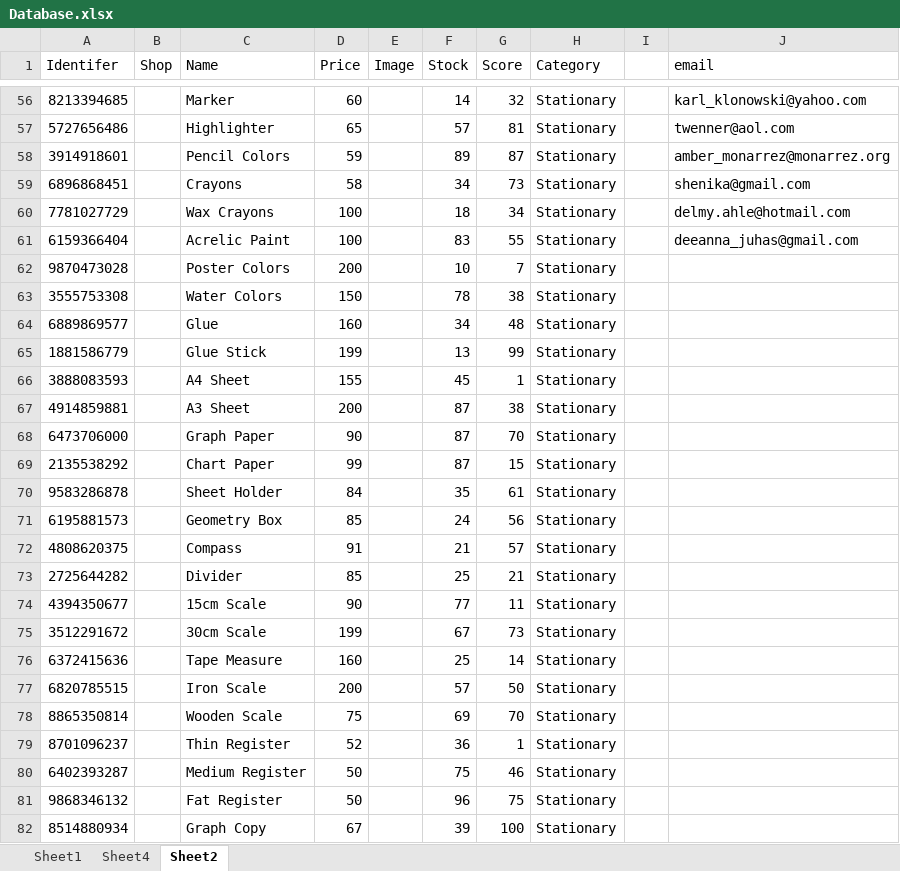
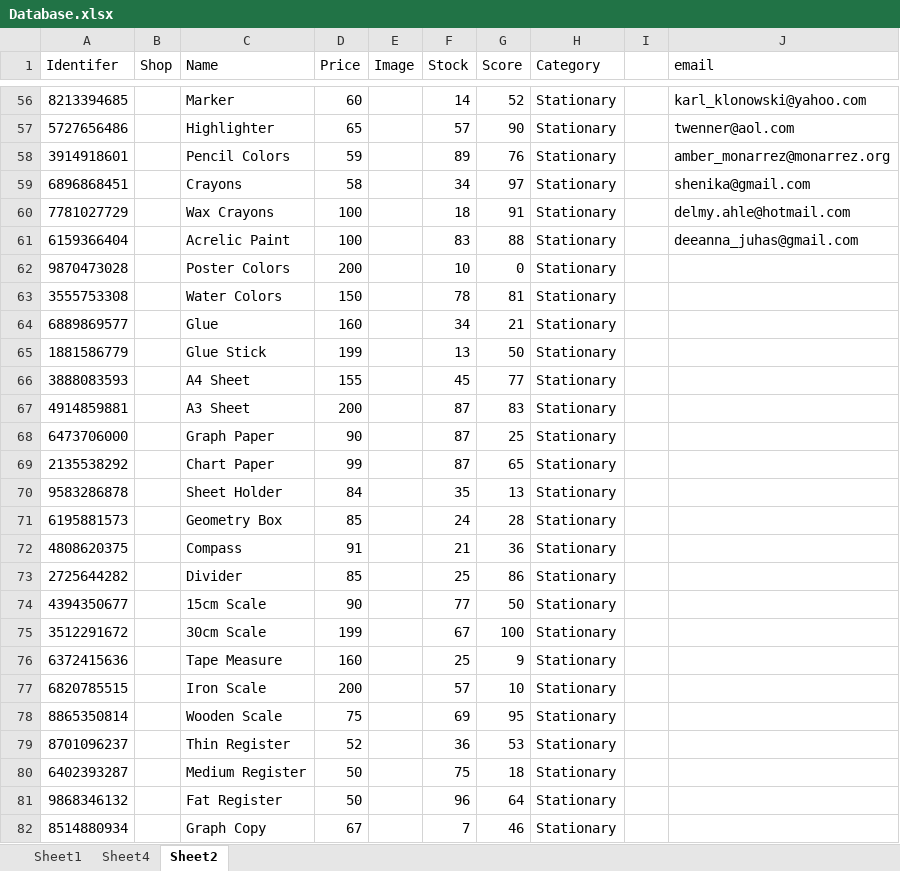
Before and after one commit to DhruvK-Sethi/APEX-Hackathon, an Excel workbook: daveydark/src/Database.xlsx, sheet Sheet2, drawn as a sheet; only a part is shown, gaps mark what is left out; values as stored, in another font and other column widths than the file's, no borders; conditional formats not drawn; the diff covers the shown part only; the diff names each change by its address in the sheet, - before the commit and + after, or states it on an @@ line.

```diff
--- a/daveydark/src/Database.xlsx (sheet Sheet2)
+++ b/daveydark/src/Database.xlsx (sheet Sheet2)
-G56 (Score): 32
+G56 (Score): 52
-G57 (Score): 81
+G57 (Score): 90
-G58 (Score): 87
+G58 (Score): 76
-G59 (Score): 73
+G59 (Score): 97
-G60 (Score): 34
+G60 (Score): 91
-G61 (Score): 55
+G61 (Score): 88
-G62 (Score): 7
+G62 (Score): 0
-G63 (Score): 38
+G63 (Score): 81
-G64 (Score): 48
+G64 (Score): 21
-G65 (Score): 99
+G65 (Score): 50
-G66 (Score): 1
+G66 (Score): 77
-G67 (Score): 38
+G67 (Score): 83
-G68 (Score): 70
+G68 (Score): 25
-G69 (Score): 15
+G69 (Score): 65
-G70 (Score): 61
+G70 (Score): 13
-G71 (Score): 56
+G71 (Score): 28
-G72 (Score): 57
+G72 (Score): 36
-G73 (Score): 21
+G73 (Score): 86
-G74 (Score): 11
+G74 (Score): 50
-G75 (Score): 73
+G75 (Score): 100
-G76 (Score): 14
+G76 (Score): 9
-G77 (Score): 50
+G77 (Score): 10
-G78 (Score): 70
+G78 (Score): 95
-G79 (Score): 1
+G79 (Score): 53
-G80 (Score): 46
+G80 (Score): 18
-G81 (Score): 75
+G81 (Score): 64
-F82 (Stock): 39
+F82 (Stock): 7
-G82 (Score): 100
+G82 (Score): 46
```
Also changed, not shown: 290 edited cells elsewhere in this sheet, sheet Sheet1, 3 other files.
